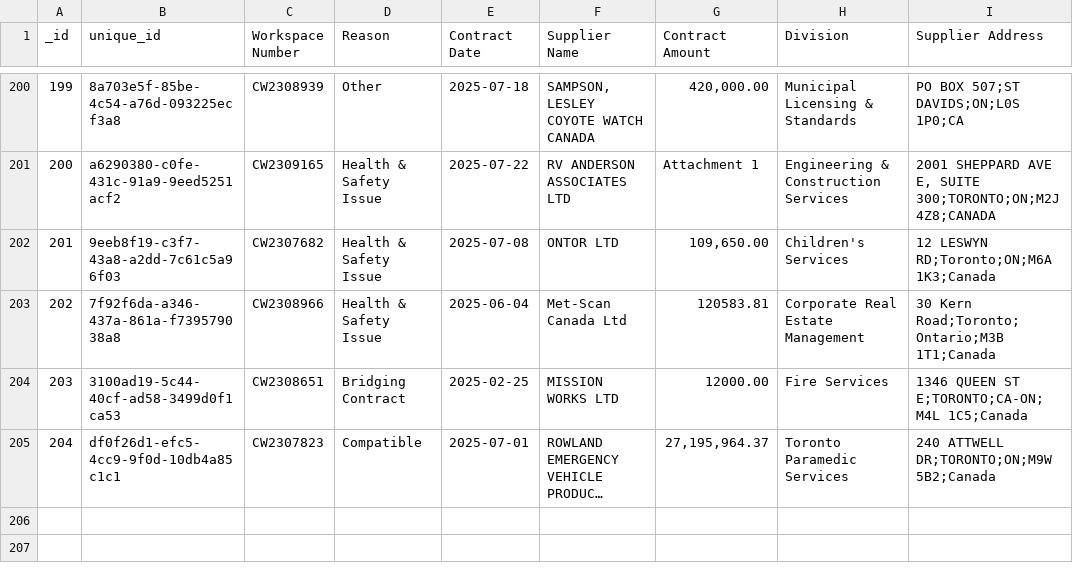
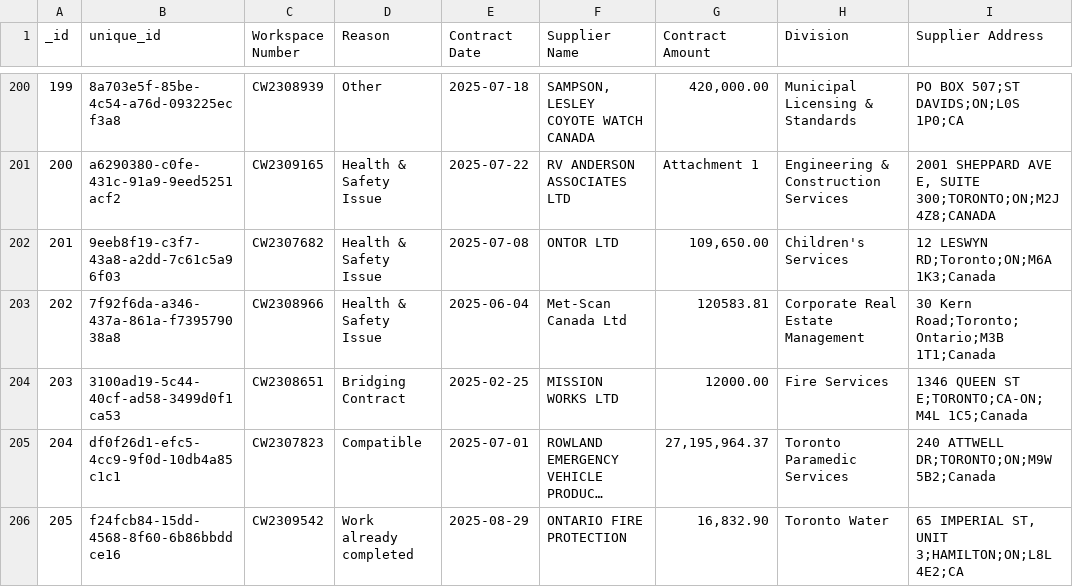
Before and after one commit to RamVasuthevan/city-of-toronto-contracts-data, a CSV file: Non-Competitive Contracts.csv, drawn as a sheet; only a part is shown, gaps mark what is left out; long unchanged cells end in …; the diff names each change by its address in the sheet, - before the commit and + after, or states it on an @@ line.

```diff
--- a/Non-Competitive Contracts.csv
+++ b/Non-Competitive Contracts.csv
+row 206: 205 | f24fcb84-15dd-4568-8f60-6b86bbddce16 | CW2309542 | Work already completed | 2025-08-29 | ONTARIO FIRE PROTECTION | 16,832.90 | Toronto Water | 65 IMPERIAL ST, UNIT 3;HAMILTON;ON;L8L 4E2;CA
```
